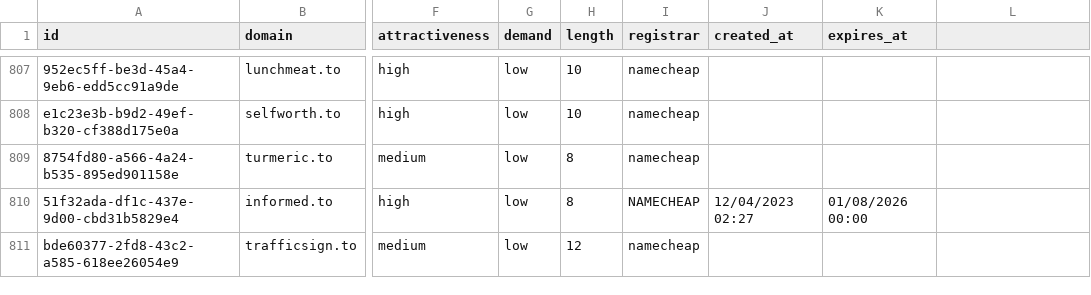
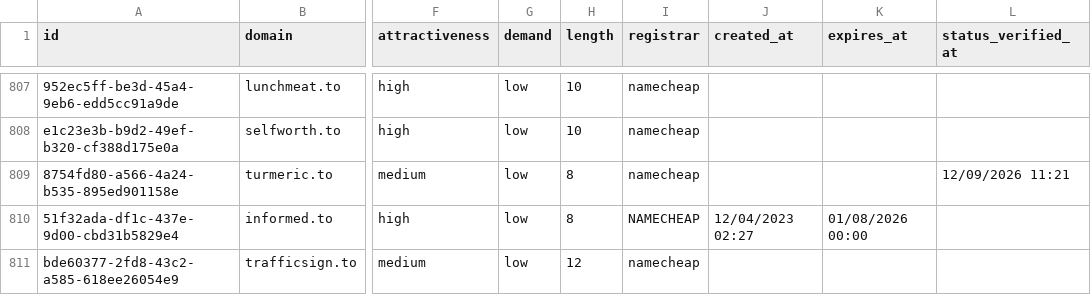
Before and after one commit to UniqueDomains/to-oneword-domains, a CSV file: to.csv, drawn as a sheet; only a part is shown, gaps mark what is left out; the diff covers the shown part only; the diff names each change by its address in the sheet, - before the commit and + after, or states it on an @@ line.

Commit message:
Domains update

```diff
--- a/to.csv
+++ b/to.csv
-L1: (empty)
+L1: status_verified_at
-L809 (status_verified_at): (empty)
+L809 (status_verified_at): 12/09/2026 11:21
```
Also changed, not shown: 26 edited cells elsewhere in this file, 6 other files.
